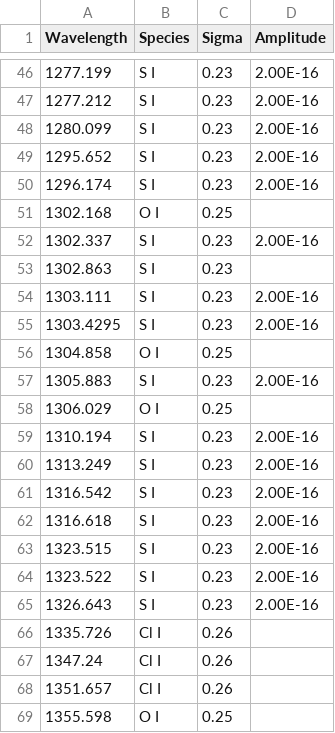
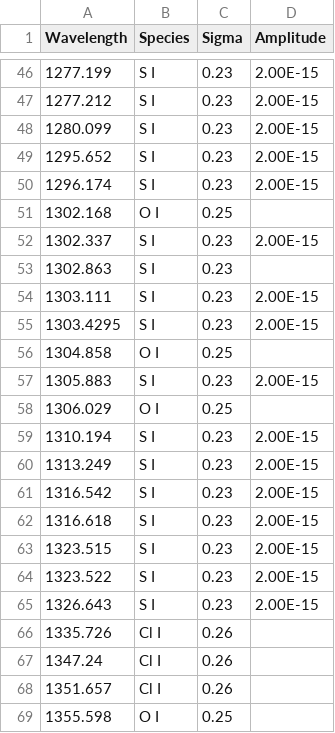
Before and after one commit to 18ganesha/io_brightness, a CSV file: data/least_squares_array.csv, drawn as a sheet; only a part is shown, gaps mark what is left out; the diff covers the shown part only.

Commit message:
Changes amplitude guess to work better for fitting

```diff
--- a/data/least_squares_array.csv
+++ b/data/least_squares_array.csv
@@ -46,21 +46,21 @@
-1277.199,S I,0.23,2.00E-16
-1277.212,S I,0.23,2.00E-16
-1280.099,S I,0.23,2.00E-16
-1295.652,S I,0.23,2.00E-16
-1296.174,S I,0.23,2.00E-16
+1277.199,S I,0.23,2.00E-15
+1277.212,S I,0.23,2.00E-15
+1280.099,S I,0.23,2.00E-15
+1295.652,S I,0.23,2.00E-15
+1296.174,S I,0.23,2.00E-15
 1302.168,O I,0.25,
-1302.337,S I,0.23,2.00E-16
+1302.337,S I,0.23,2.00E-15
 1302.863,S I,0.23,
-1303.111,S I,0.23,2.00E-16
-1303.4295,S I,0.23,2.00E-16
+1303.111,S I,0.23,2.00E-15
+1303.4295,S I,0.23,2.00E-15
 1304.858,O I,0.25,
-1305.883,S I,0.23,2.00E-16
+1305.883,S I,0.23,2.00E-15
 1306.029,O I,0.25,
-1310.194,S I,0.23,2.00E-16
-1313.249,S I,0.23,2.00E-16
-1316.542,S I,0.23,2.00E-16
-1316.618,S I,0.23,2.00E-16
-1323.515,S I,0.23,2.00E-16
-1323.522,S I,0.23,2.00E-16
-1326.643,S I,0.23,2.00E-16
+1310.194,S I,0.23,2.00E-15
+1313.249,S I,0.23,2.00E-15
+1316.542,S I,0.23,2.00E-15
+1316.618,S I,0.23,2.00E-15
+1323.515,S I,0.23,2.00E-15
+1323.522,S I,0.23,2.00E-15
+1326.643,S I,0.23,2.00E-15
 1335.726,Cl I,0.26,
```
Also changed, not shown: 34 edited cells elsewhere in this file, 1 other file.
